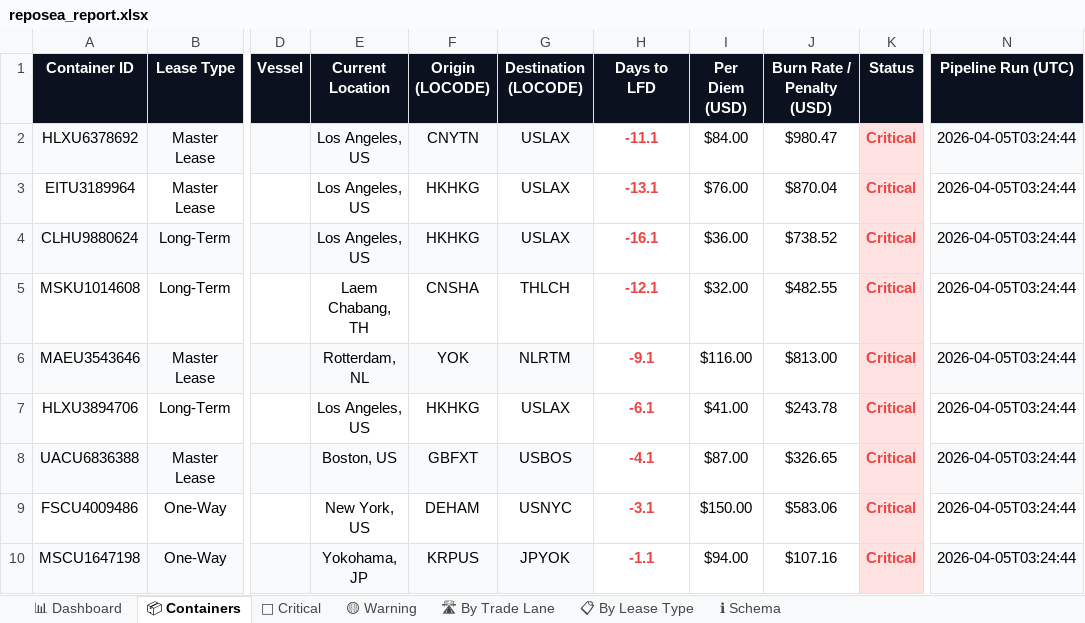
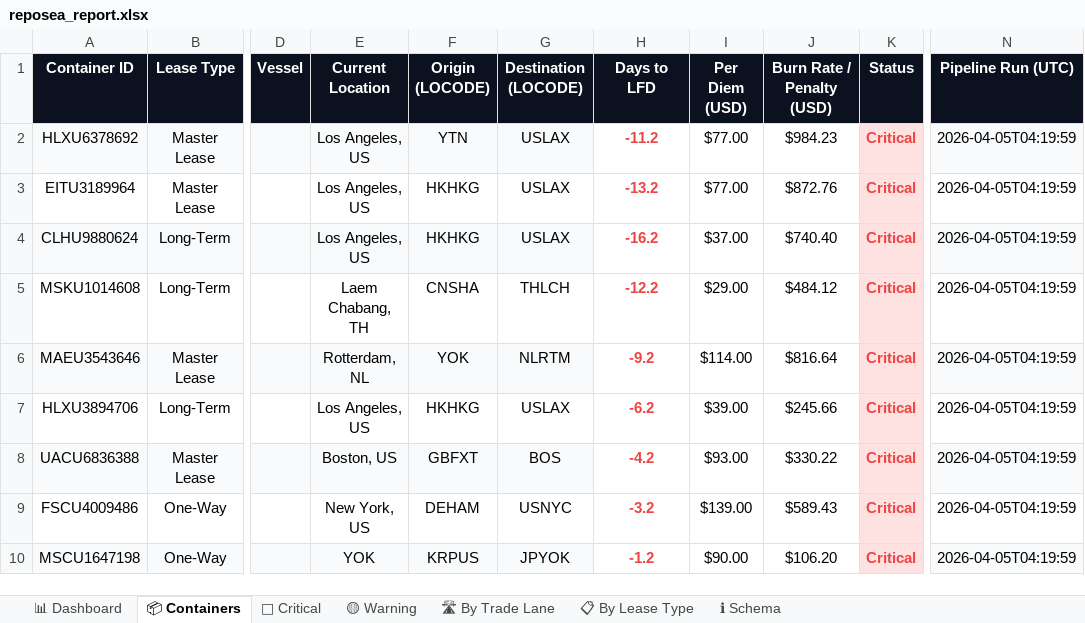
Before and after one commit to rahulmistry18/Reposea_container_optimizer, an Excel workbook: data/exports/reposea_report.xlsx, sheet 📦 Containers, drawn as a sheet; only a part is shown, gaps mark what is left out; values as stored, in another font and other column widths than the file's, no borders; table styles not drawn; the diff covers the shown part only; the diff names each change by its address in the sheet, - before the commit and + after, or states it on an @@ line.

Commit message:
chore(data): pipeline run 2026-04-04T20:20:00Z [skip ci]

```diff
--- a/data/exports/reposea_report.xlsx (sheet 📦 Containers)
+++ b/data/exports/reposea_report.xlsx (sheet 📦 Containers)
-F2 (Origin (LOCODE)): CNYTN
+F2 (Origin (LOCODE)): YTN
-H2 (Days to LFD): -11.1
+H2 (Days to LFD): -11.2
-I2 (Per Diem (USD)): $84.00
+I2 (Per Diem (USD)): $77.00
-J2 (Burn Rate / Penalty (USD)): $980.47
+J2 (Burn Rate / Penalty (USD)): $984.23
-N2:N10 (Pipeline Run (UTC)): 2026-04-05T03:24:44
+N2:N10 (Pipeline Run (UTC)): 2026-04-05T04:19:59
-H3 (Days to LFD): -13.1
+H3 (Days to LFD): -13.2
-I3 (Per Diem (USD)): $76.00
+I3 (Per Diem (USD)): $77.00
-J3 (Burn Rate / Penalty (USD)): $870.04
+J3 (Burn Rate / Penalty (USD)): $872.76
-H4 (Days to LFD): -16.1
+H4 (Days to LFD): -16.2
-I4 (Per Diem (USD)): $36.00
+I4 (Per Diem (USD)): $37.00
-J4 (Burn Rate / Penalty (USD)): $738.52
+J4 (Burn Rate / Penalty (USD)): $740.40
-H5 (Days to LFD): -12.1
+H5 (Days to LFD): -12.2
-I5 (Per Diem (USD)): $32.00
+I5 (Per Diem (USD)): $29.00
-J5 (Burn Rate / Penalty (USD)): $482.55
+J5 (Burn Rate / Penalty (USD)): $484.12
-H6 (Days to LFD): -9.1
+H6 (Days to LFD): -9.2
-I6 (Per Diem (USD)): $116.00
+I6 (Per Diem (USD)): $114.00
-J6 (Burn Rate / Penalty (USD)): $813.00
+J6 (Burn Rate / Penalty (USD)): $816.64
-H7 (Days to LFD): -6.1
+H7 (Days to LFD): -6.2
-I7 (Per Diem (USD)): $41.00
+I7 (Per Diem (USD)): $39.00
-J7 (Burn Rate / Penalty (USD)): $243.78
+J7 (Burn Rate / Penalty (USD)): $245.66
-G8 (Destination (LOCODE)): USBOS
+G8 (Destination (LOCODE)): BOS
-H8 (Days to LFD): -4.1
+H8 (Days to LFD): -4.2
-I8 (Per Diem (USD)): $87.00
+I8 (Per Diem (USD)): $93.00
-J8 (Burn Rate / Penalty (USD)): $326.65
+J8 (Burn Rate / Penalty (USD)): $330.22
-H9 (Days to LFD): -3.1
+H9 (Days to LFD): -3.2
-I9 (Per Diem (USD)): $150.00
+I9 (Per Diem (USD)): $139.00
-J9 (Burn Rate / Penalty (USD)): $583.06
+J9 (Burn Rate / Penalty (USD)): $589.43
-E10 (Current Location): Yokohama, JP
+E10 (Current Location): YOK
-H10 (Days to LFD): -1.1
+H10 (Days to LFD): -1.2
-I10 (Per Diem (USD)): $94.00
+I10 (Per Diem (USD)): $90.00
-J10 (Burn Rate / Penalty (USD)): $107.16
+J10 (Burn Rate / Penalty (USD)): $106.20
```
Also changed, not shown: 107 edited cells elsewhere in this sheet, sheet 🔴 Critical, sheet 🛣 By Trade Lane, sheet 🟡 Warning, sheet 📊 Dashboard, sheet 📋 By Lease Type, 7 other files.
